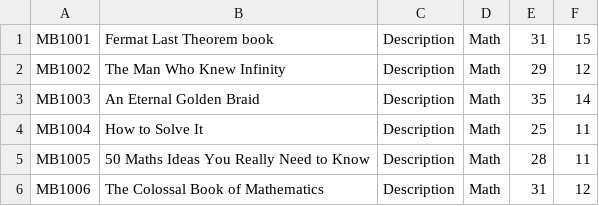
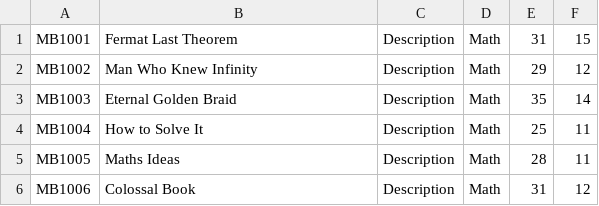
Before and after one commit to marcho2ias/DustyCover, a CSV file: BookStoreProj/Resources/Math.csv, drawn as a sheet.

Commit message:
CVS Added for Book Genre, Design Finalised for Each Genre

```diff
--- a/BookStoreProj/Resources/Math.csv
+++ b/BookStoreProj/Resources/Math.csv
@@ -1,6 +1,6 @@
-MB1001,Fermat Last Theorem book,Description,Math,31,15
-MB1002,The Man Who Knew Infinity,Description,Math,29,12
-MB1003,An Eternal Golden Braid,Description,Math,35,14
+MB1001,Fermat Last Theorem,Description,Math,31,15
+MB1002,Man Who Knew Infinity,Description,Math,29,12
+MB1003,Eternal Golden Braid,Description,Math,35,14
 MB1004,How to Solve It,Description,Math,25,11
-MB1005,50 Maths Ideas You Really Need to Know,Description,Math,28,11
-MB1006,The Colossal Book of Mathematics,Description,Math,31,12
+MB1005,Maths Ideas,Description,Math,28,11
+MB1006,Colossal Book,Description,Math,31,12
```
Also changed, not shown: 30 other files.
